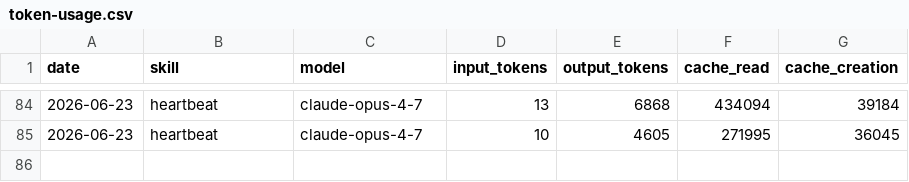
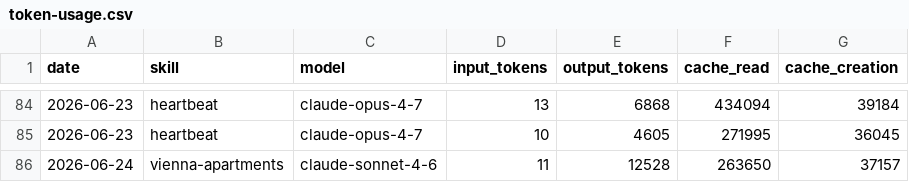
Before and after one commit to Da6hkin/aeon, a CSV file: memory/token-usage.csv, drawn as a sheet; only a part is shown, gaps mark what is left out.

Commit message:
chore(vienna-apartments): auto-commit 2026-06-24

```diff
--- a/memory/token-usage.csv
+++ b/memory/token-usage.csv
@@ -85 +85,2 @@ date,skill,model,input_tokens,output_tokens,cache_read,cache_creation
 2026-06-23,heartbeat,claude-opus-4-7,10,4605,271995,36045
+2026-06-24,vienna-apartments,claude-sonnet-4-6,11,12528,263650,37157
```
Also changed, not shown: 3 other files.
